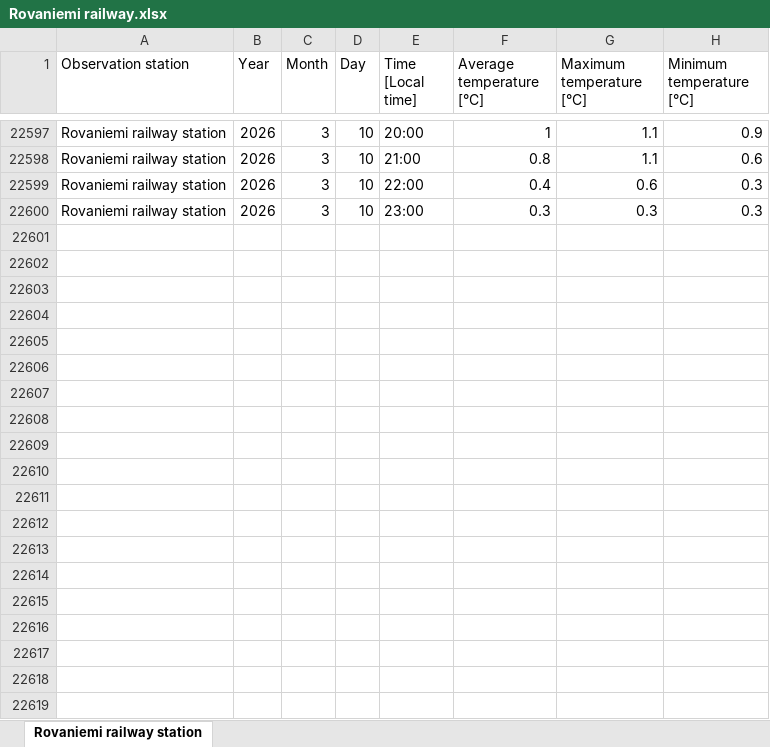
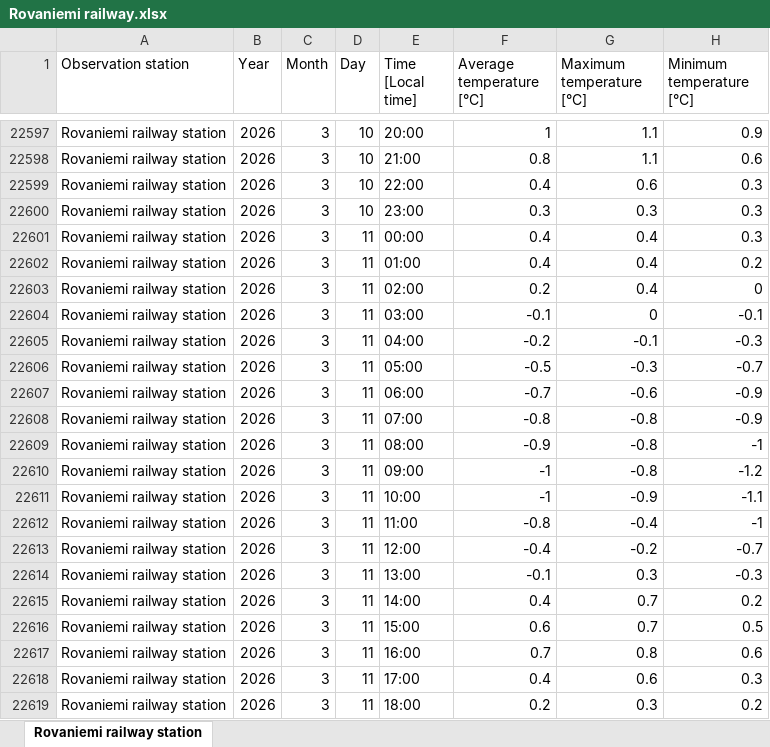
Before and after one commit to Smusts/Demand-Analytics-Project, an Excel workbook: Rovaniemi railway.xlsx, sheet Rovaniemi railway station, drawn as a sheet; only a part is shown, gaps mark what is left out; values as stored, in another font and other column widths than the file's, no borders; the diff covers the shown part only; the diff names each change by its address in the sheet, - before the commit and + after, or states it on an @@ line.

```diff
--- a/Rovaniemi railway.xlsx (sheet Rovaniemi railway station)
+++ b/Rovaniemi railway.xlsx (sheet Rovaniemi railway station)
+row 22601: Rovaniemi railway station | 2026 | 3 | 11 | 00:00 | 0.4 | 0.4 | 0.3
+row 22602: Rovaniemi railway station | 2026 | 3 | 11 | 01:00 | 0.4 | 0.4 | 0.2
+row 22603: Rovaniemi railway station | 2026 | 3 | 11 | 02:00 | 0.2 | 0.4 | 0
+row 22604: Rovaniemi railway station | 2026 | 3 | 11 | 03:00 | -0.1 | 0 | -0.1
+row 22605: Rovaniemi railway station | 2026 | 3 | 11 | 04:00 | -0.2 | -0.1 | -0.3
+row 22606: Rovaniemi railway station | 2026 | 3 | 11 | 05:00 | -0.5 | -0.3 | -0.7
+row 22607: Rovaniemi railway station | 2026 | 3 | 11 | 06:00 | -0.7 | -0.6 | -0.9
+row 22608: Rovaniemi railway station | 2026 | 3 | 11 | 07:00 | -0.8 | -0.8 | -0.9
+row 22609: Rovaniemi railway station | 2026 | 3 | 11 | 08:00 | -0.9 | -0.8 | -1
+row 22610: Rovaniemi railway station | 2026 | 3 | 11 | 09:00 | -1 | -0.8 | -1.2
+row 22611: Rovaniemi railway station | 2026 | 3 | 11 | 10:00 | -1 | -0.9 | -1.1
+row 22612: Rovaniemi railway station | 2026 | 3 | 11 | 11:00 | -0.8 | -0.4 | -1
+row 22613: Rovaniemi railway station | 2026 | 3 | 11 | 12:00 | -0.4 | -0.2 | -0.7
+row 22614: Rovaniemi railway station | 2026 | 3 | 11 | 13:00 | -0.1 | 0.3 | -0.3
+row 22615: Rovaniemi railway station | 2026 | 3 | 11 | 14:00 | 0.4 | 0.7 | 0.2
+row 22616: Rovaniemi railway station | 2026 | 3 | 11 | 15:00 | 0.6 | 0.7 | 0.5
+row 22617: Rovaniemi railway station | 2026 | 3 | 11 | 16:00 | 0.7 | 0.8 | 0.6
+row 22618: Rovaniemi railway station | 2026 | 3 | 11 | 17:00 | 0.4 | 0.6 | 0.3
+row 22619: Rovaniemi railway station | 2026 | 3 | 11 | 18:00 | 0.2 | 0.3 | 0.2
```
Also changed, not shown: 150 added rows elsewhere in this sheet, Helsinki Kaisaniemi.xlsx, Tampere Siilinkari.xlsx, 5 other files.
